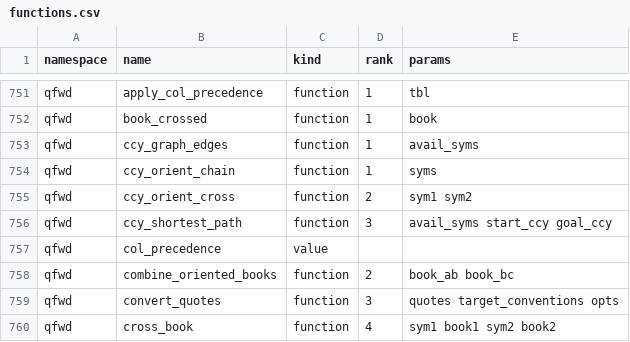
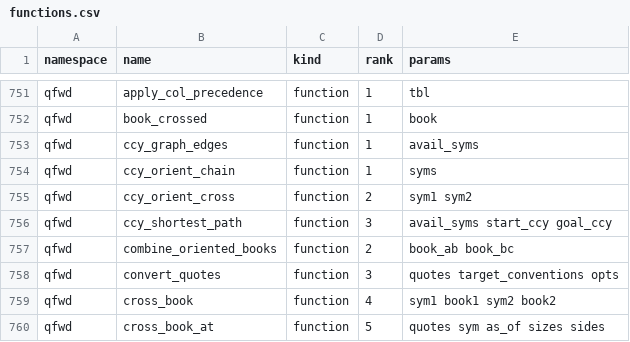
Before and after one commit to kwojdalski/uqf, a CSV file: docs/reference/surfaces/current/functions.csv, drawn as a sheet; only a part is shown, gaps mark what is left out; the shorter side is filled out with more unchanged rows; the diff names each change by its address in the sheet, - before the commit and + after, or states it on an @@ line.

```diff
--- a/docs/reference/surfaces/current/functions.csv
+++ b/docs/reference/surfaces/current/functions.csv
-row 757: qfwd | col_precedence | value
```
Also changed, not shown: 13 other files.
